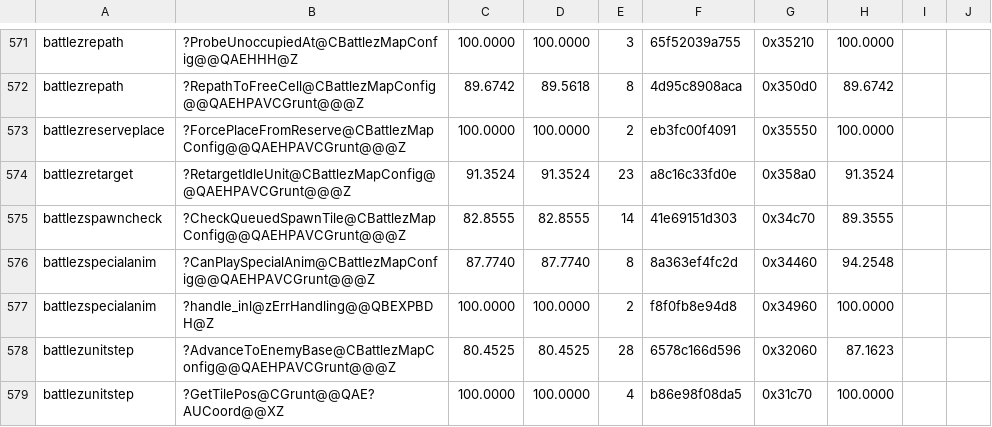
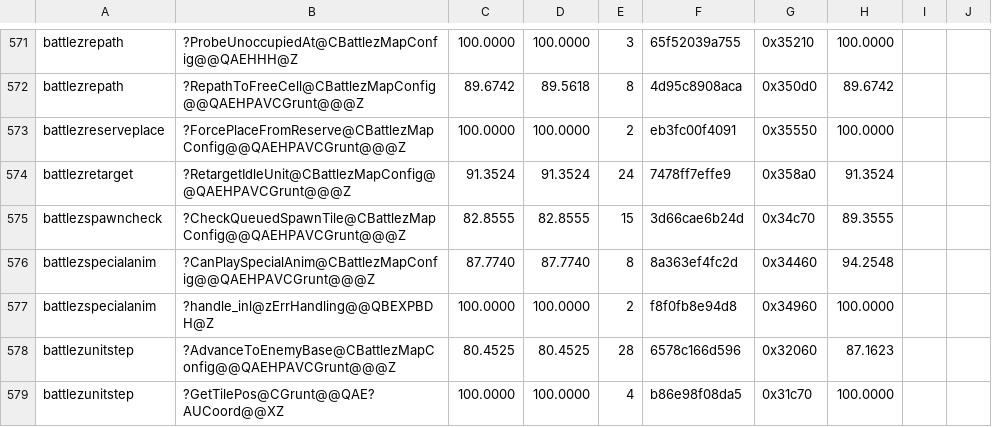
Before and after one commit to sushi-shi/gruntz-decomp, a TSV file: config/match_baseline.tsv, drawn as a sheet; only a part is shown, gaps mark what is left out; the diff covers the shown part only.

```diff
--- a/config/match_baseline.tsv
+++ b/config/match_baseline.tsv
@@ -573,4 +573,4 @@ battlezrepath	?RepathToFreeCell@CBattlezMapConfig@@QAEHPAVCGrunt@@@Z	89.6742	89.
 battlezreserveplace	?ForcePlaceFromReserve@CBattlezMapConfig@@QAEHPAVCGrunt@@@Z	100.0000	100.0000	2	eb3fc00f4091	0x35550	100.0000	
-battlezretarget	?RetargetIdleUnit@CBattlezMapConfig@@QAEHPAVCGrunt@@@Z	91.3524	91.3524	23	a8c16c33fd0e	0x358a0	91.3524	
-battlezspawncheck	?CheckQueuedSpawnTile@CBattlezMapConfig@@QAEHPAVCGrunt@@@Z	82.8555	82.8555	14	41e69151d303	0x34c70	89.3555	
+battlezretarget	?RetargetIdleUnit@CBattlezMapConfig@@QAEHPAVCGrunt@@@Z	91.3524	91.3524	24	7478ff7effe9	0x358a0	91.3524	
+battlezspawncheck	?CheckQueuedSpawnTile@CBattlezMapConfig@@QAEHPAVCGrunt@@@Z	82.8555	82.8555	15	3d66cae6b24d	0x34c70	89.3555	
 battlezspecialanim	?CanPlaySpecialAnim@CBattlezMapConfig@@QAEHPAVCGrunt@@@Z	87.7740	87.7740	8	8a363ef4fc2d	0x34460	94.2548	
```
Also changed, not shown: 52 edited cells elsewhere in this file, config/codex_wall_reviews.tsv, 12 other files.
